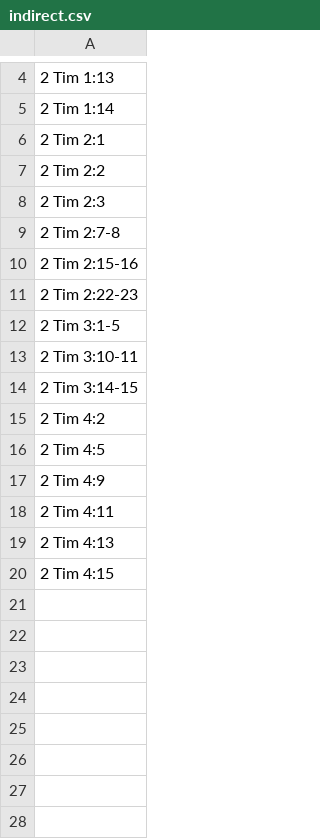
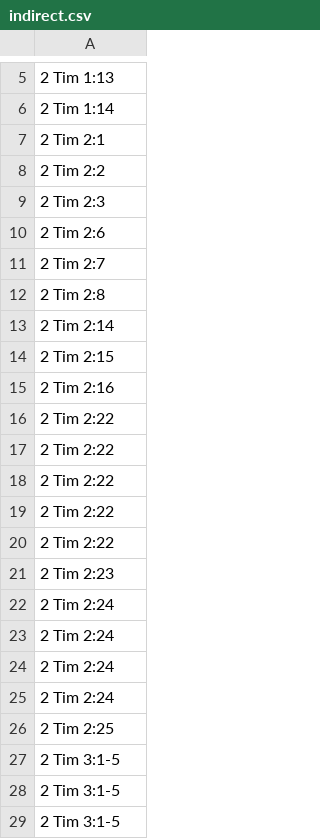
Before and after one commit to kylak/NT-ordonnances, a CSV file: type/indirect.csv, drawn as a sheet; only a part is shown, gaps mark what is left out; the shorter side is filled out with more unchanged rows; the diff covers the shown part only.

Commit message:
type concernant Jacques et 2 Tim explicité

```diff
--- a/type/indirect.csv
+++ b/type/indirect.csv
@@ -8,5 +9,21 @@
 2 Tim 2:3,
-2 Tim 2:7-8,
-2 Tim 2:15-16,
-2 Tim 2:22-23,
+2 Tim 2:6,
+2 Tim 2:7,
+2 Tim 2:8,
+2 Tim 2:14,
+2 Tim 2:15,
+2 Tim 2:16,
+2 Tim 2:22
+2 Tim 2:22
+2 Tim 2:22
+2 Tim 2:22
+2 Tim 2:22
+2 Tim 2:23,
+2 Tim 2:24
+2 Tim 2:24
+2 Tim 2:24
+2 Tim 2:24
+2 Tim 2:25,
 2 Tim 3:1-5,
+2 Tim 3:1-5,
+2 Tim 3:1-5,
```
Also changed, not shown: 31 added rows elsewhere in this file, type/commandements-ordres.csv.
